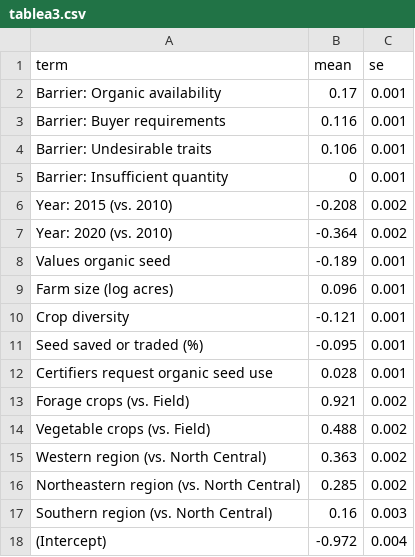
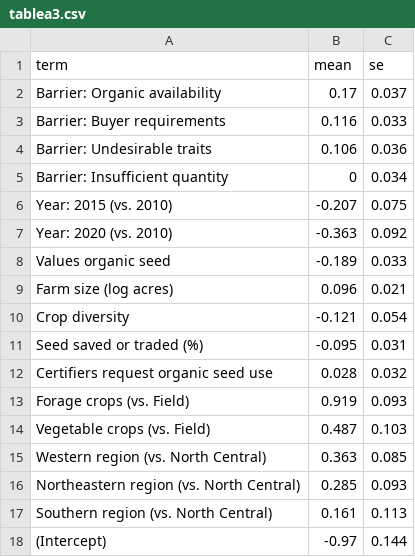
Before and after one commit to liza-wood/organicseed_adoption, a CSV file: tables/tablea3.csv, drawn as a sheet.

```diff
--- a/tables/tablea3.csv
+++ b/tables/tablea3.csv
@@ -1,18 +1,18 @@
 "term","mean","se"
-"Barrier: Organic availability",0.17,0.001
-"Barrier: Buyer requirements",0.116,0.001
-"Barrier: Undesirable traits",0.106,0.001
-"Barrier: Insufficient quantity",0,0.001
-"Year: 2015 (vs. 2010)",-0.208,0.002
-"Year: 2020 (vs. 2010)",-0.364,0.002
-"Values organic seed",-0.189,0.001
-"Farm size (log acres)",0.096,0.001
-"Crop diversity",-0.121,0.001
-"Seed saved or traded (%)",-0.095,0.001
-"Certifiers request organic seed use",0.028,0.001
-"Forage crops (vs. Field)",0.921,0.002
-"Vegetable crops (vs. Field)",0.488,0.002
-"Western region (vs. North Central)",0.363,0.002
-"Northeastern region (vs. North Central)",0.285,0.002
-"Southern region (vs. North Central)",0.16,0.003
-"(Intercept)",-0.972,0.004
+"Barrier: Organic availability",0.17,0.037
+"Barrier: Buyer requirements",0.116,0.033
+"Barrier: Undesirable traits",0.106,0.036
+"Barrier: Insufficient quantity",0,0.034
+"Year: 2015 (vs. 2010)",-0.207,0.075
+"Year: 2020 (vs. 2010)",-0.363,0.092
+"Values organic seed",-0.189,0.033
+"Farm size (log acres)",0.096,0.021
+"Crop diversity",-0.121,0.054
+"Seed saved or traded (%)",-0.095,0.031
+"Certifiers request organic seed use",0.028,0.032
+"Forage crops (vs. Field)",0.919,0.093
+"Vegetable crops (vs. Field)",0.487,0.103
+"Western region (vs. North Central)",0.363,0.085
+"Northeastern region (vs. North Central)",0.285,0.093
+"Southern region (vs. North Central)",0.161,0.113
+"(Intercept)",-0.97,0.144
```
Also changed, not shown: tables/tablea1.csv, 13 other files.
